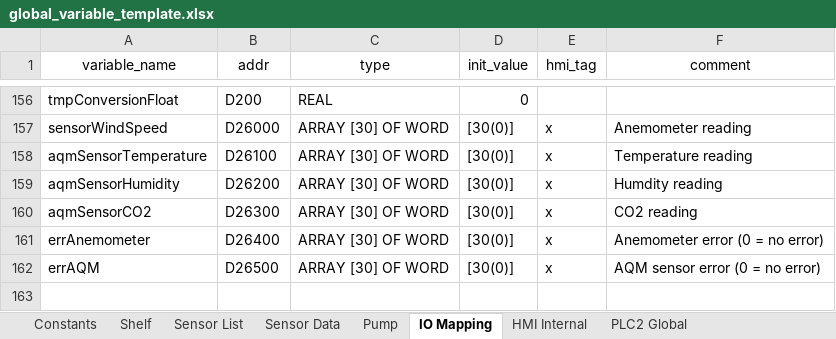
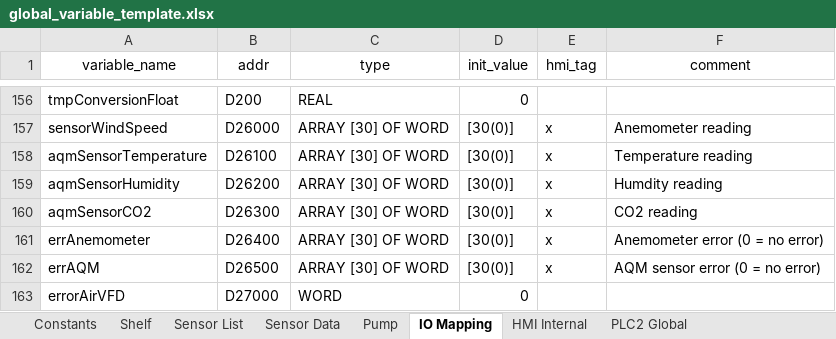
Before and after one commit to T2HOPETECHNIK/Ellemento, an Excel workbook: rack_control/global_variable_template.xlsx, sheet IO Mapping, drawn as a sheet; only a part is shown, gaps mark what is left out; values as stored, in another font and other column widths than the file's, no borders; the diff names each change by its address in the sheet, - before the commit and + after, or states it on an @@ line.

```diff
--- a/rack_control/global_variable_template.xlsx (sheet IO Mapping)
+++ b/rack_control/global_variable_template.xlsx (sheet IO Mapping)
+row 163: errorAirVFD | D27000 | WORD | 0
```
Also changed, not shown: sheet PLC2 Global, 6 other files.
